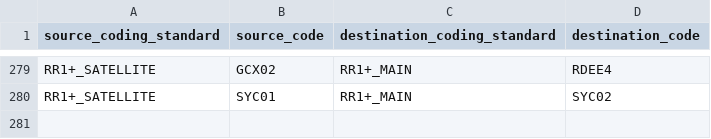
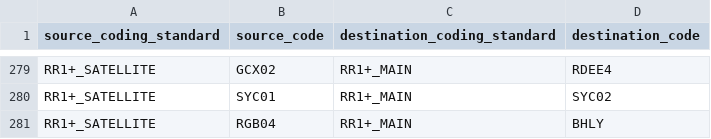
Before and after one commit to renalreg/registry-codes, a CSV file: tables/code_map/satellite_map.csv, drawn as a sheet; only a part is shown, gaps mark what is left out; the diff names each change by its address in the sheet, - before the commit and + after, or states it on an @@ line.

Commit message:
Update satellite_map.csv
Missing BHLY satellite

```diff
--- a/tables/code_map/satellite_map.csv
+++ b/tables/code_map/satellite_map.csv
+row 281: RR1+_SATELLITE | RGB04 | RR1+_MAIN | BHLY
```
